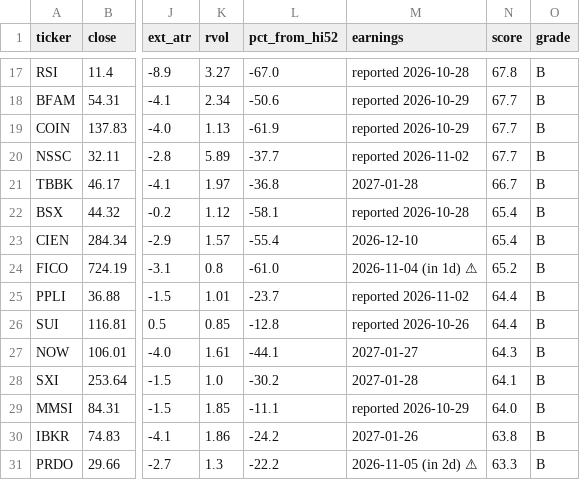
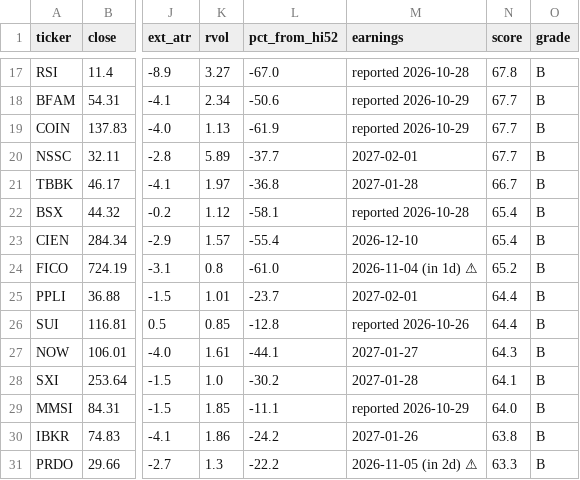
Before and after one commit to somashekarpoojahs/Stocks, a CSV file: scans/2026-11-02/shorts_2026-11-02.csv, drawn as a sheet; only a part is shown, gaps mark what is left out; the diff names each change by its address in the sheet, - before the commit and + after, or states it on an @@ line.

```diff
--- a/scans/2026-11-02/shorts_2026-11-02.csv
+++ b/scans/2026-11-02/shorts_2026-11-02.csv
-M20 (earnings): reported 2026-11-02
+M20 (earnings): 2027-02-01
-M25 (earnings): reported 2026-11-02
+M25 (earnings): 2027-02-01
```
Also changed, not shown: scans/2026-11-02/restart_watch_2026-11-02.csv, scans/2026-11-02/watch_2026-11-02.csv, 7 other files.
